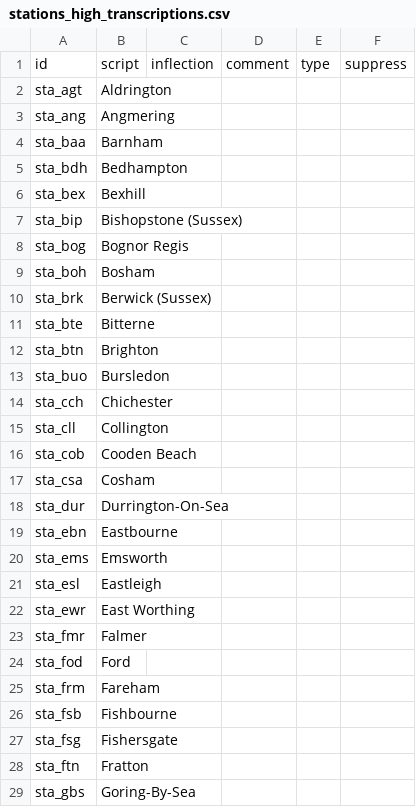
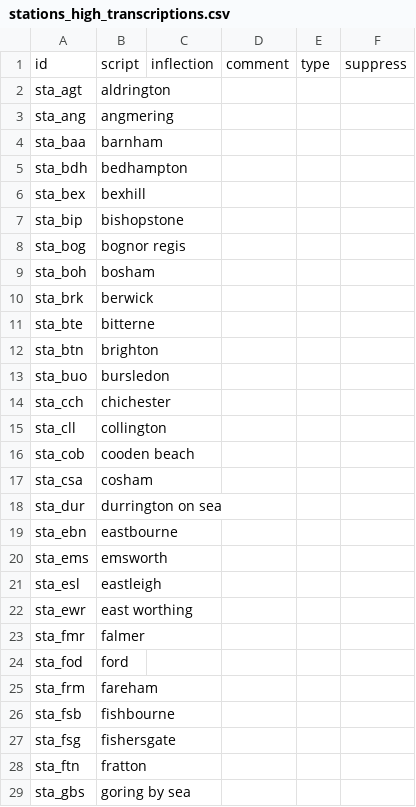
Before and after one commit to theashleygirl/southern-class-313, a CSV file: Transcripts/stations_high_transcriptions.csv, drawn as a sheet; only a part is shown; the diff covers the shown part only.

Commit message:
chore: clean up transcripts (lowercase, no punctuation, name fixes)

```diff
--- a/Transcripts/stations_high_transcriptions.csv
+++ b/Transcripts/stations_high_transcriptions.csv
@@ -1,29 +1,29 @@
 id,script,inflection,comment,type,suppress
-sta_agt,Aldrington,,,,
-sta_ang,Angmering,,,,
-sta_baa,Barnham,,,,
-sta_bdh,Bedhampton,,,,
-sta_bex,Bexhill,,,,
-sta_bip,Bishopstone (Sussex),,,,
-sta_bog,Bognor Regis,,,,
-sta_boh,Bosham,,,,
-sta_brk,Berwick (Sussex),,,,
-sta_bte,Bitterne,,,,
-sta_btn,Brighton,,,,
-sta_buo,Bursledon,,,,
-sta_cch,Chichester,,,,
-sta_cll,Collington,,,,
-sta_cob,Cooden Beach,,,,
-sta_csa,Cosham,,,,
-sta_dur,Durrington-On-Sea,,,,
-sta_ebn,Eastbourne,,,,
-sta_ems,Emsworth,,,,
-sta_esl,Eastleigh,,,,
-sta_ewr,East Worthing,,,,
-sta_fmr,Falmer,,,,
-sta_fod,Ford,,,,
-sta_frm,Fareham,,,,
-sta_fsb,Fishbourne,,,,
-sta_fsg,Fishersgate,,,,
-sta_ftn,Fratton,,,,
-sta_gbs,Goring-By-Sea,,,,
+sta_agt,aldrington,,,,
+sta_ang,angmering,,,,
+sta_baa,barnham,,,,
+sta_bdh,bedhampton,,,,
+sta_bex,bexhill,,,,
+sta_bip,bishopstone,,,,
+sta_bog,bognor regis,,,,
+sta_boh,bosham,,,,
+sta_brk,berwick,,,,
+sta_bte,bitterne,,,,
+sta_btn,brighton,,,,
+sta_buo,bursledon,,,,
+sta_cch,chichester,,,,
+sta_cll,collington,,,,
+sta_cob,cooden beach,,,,
+sta_csa,cosham,,,,
+sta_dur,durrington on sea,,,,
+sta_ebn,eastbourne,,,,
+sta_ems,emsworth,,,,
+sta_esl,eastleigh,,,,
+sta_ewr,east worthing,,,,
+sta_fmr,falmer,,,,
+sta_fod,ford,,,,
+sta_frm,fareham,,,,
+sta_fsb,fishbourne,,,,
+sta_fsg,fishersgate,,,,
+sta_ftn,fratton,,,,
+sta_gbs,goring by sea,,,,
```
Also changed, not shown: 44 edited cells elsewhere in this file, Transcripts/stations_low_transcriptions.csv, 1 other file.
